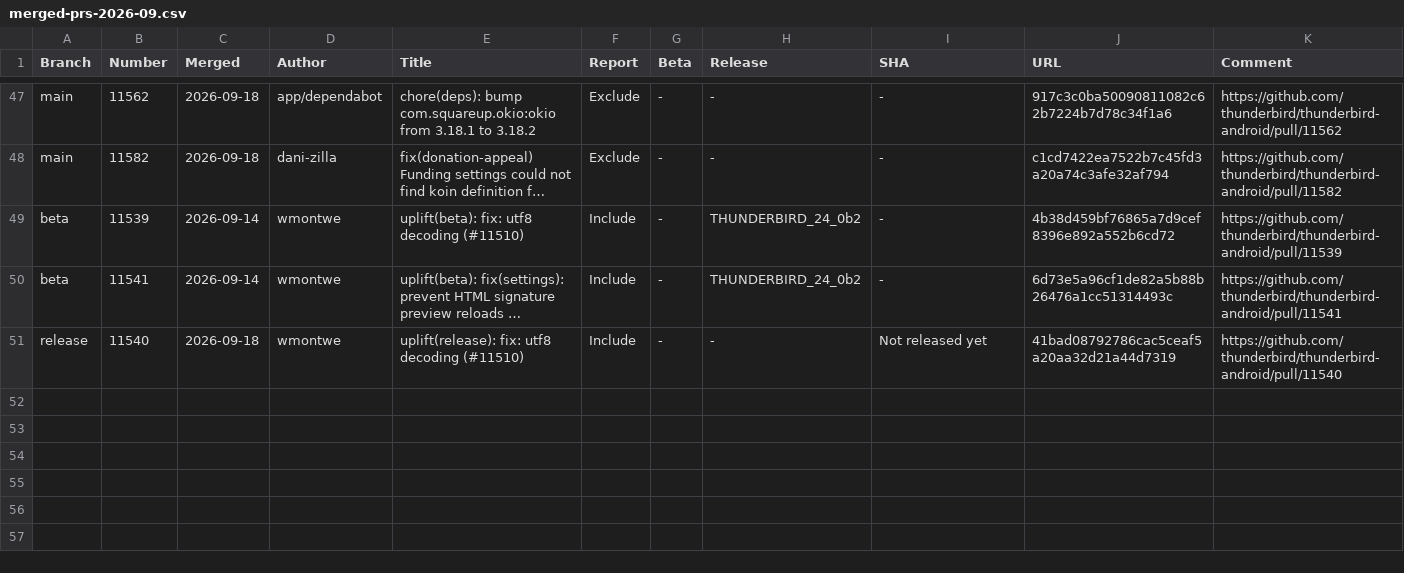
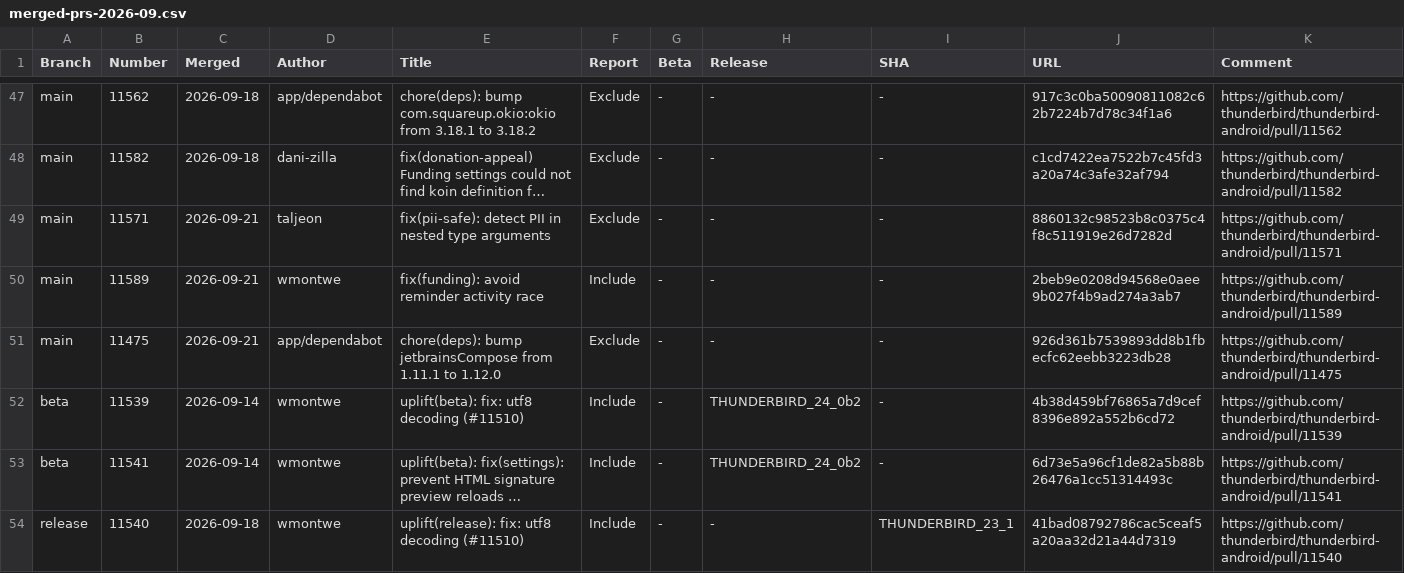
Before and after one commit to thunderbird/thunderbird-android-reports, a CSV file: reports/merged-prs/csv/merged-prs-2026-09.csv, drawn as a sheet; only a part is shown, gaps mark what is left out; long unchanged cells end in …; addresses are those after the commit; the diff names each change by its address in the sheet, - before the commit and + after, or states it on an @@ line.

```diff
--- a/reports/merged-prs/csv/merged-prs-2026-09.csv
+++ b/reports/merged-prs/csv/merged-prs-2026-09.csv
+row 49: main | 11571 | 2026-09-21 | taljeon | fix(pii-safe): detect PII in nested type arguments | Exclude | - | - | - | 8860132c98523b8c0375c4f8c511919e26d7282d | https://github.com/thunderbird/thunderbird-android/pull/11571
+row 50: main | 11589 | 2026-09-21 | wmontwe | fix(funding): avoid reminder activity race | Include | - | - | - | 2beb9e0208d94568e0aee9b027f4b9ad274a3ab7 | https://github.com/thunderbird/thunderbird-android/pull/11589
+row 51: main | 11475 | 2026-09-21 | app/dependabot | chore(deps): bump jetbrainsCompose from 1.11.1 to 1.12.0 | Exclude | - | - | - | 926d361b7539893dd8b1fbecfc62eebb3223db28 | https://github.com/thunderbird/thunderbird-android/pull/11475
-I54 (SHA): Not released yet
+I54 (SHA): THUNDERBIRD_23_1
```
Also changed, not shown: 1 other file.
